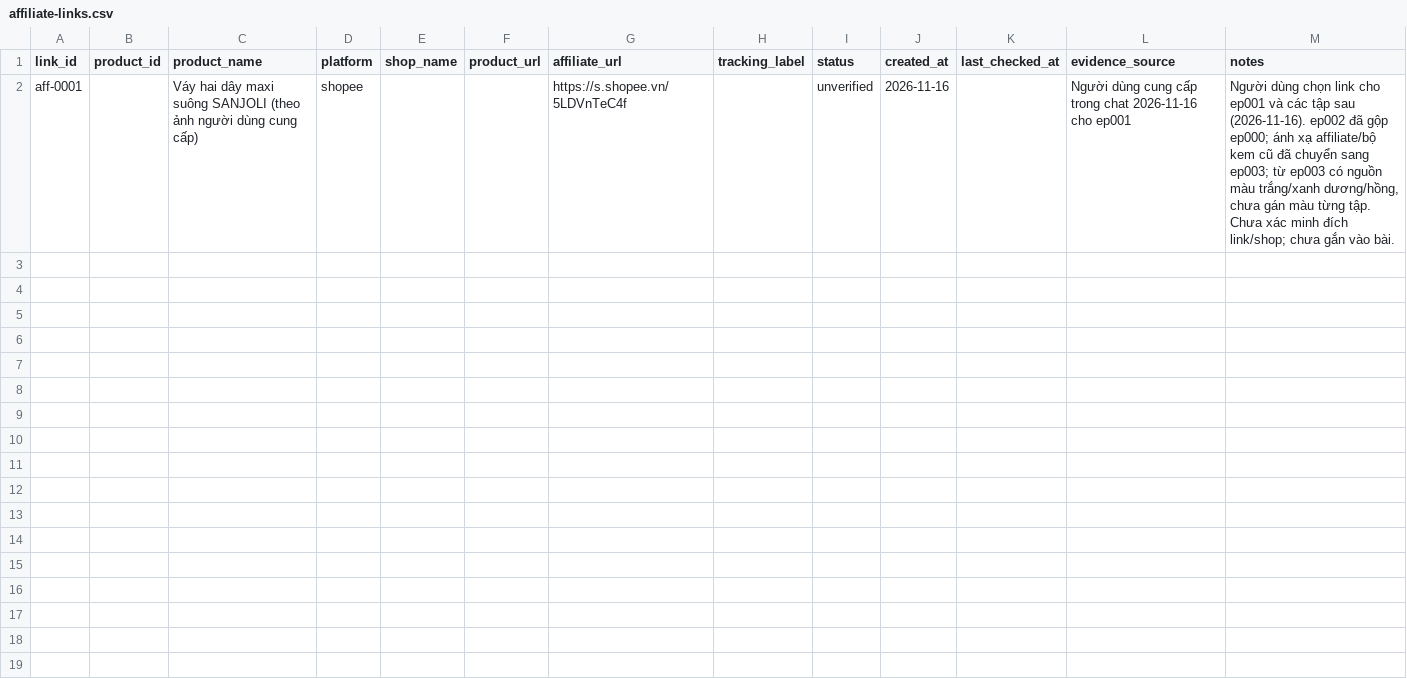
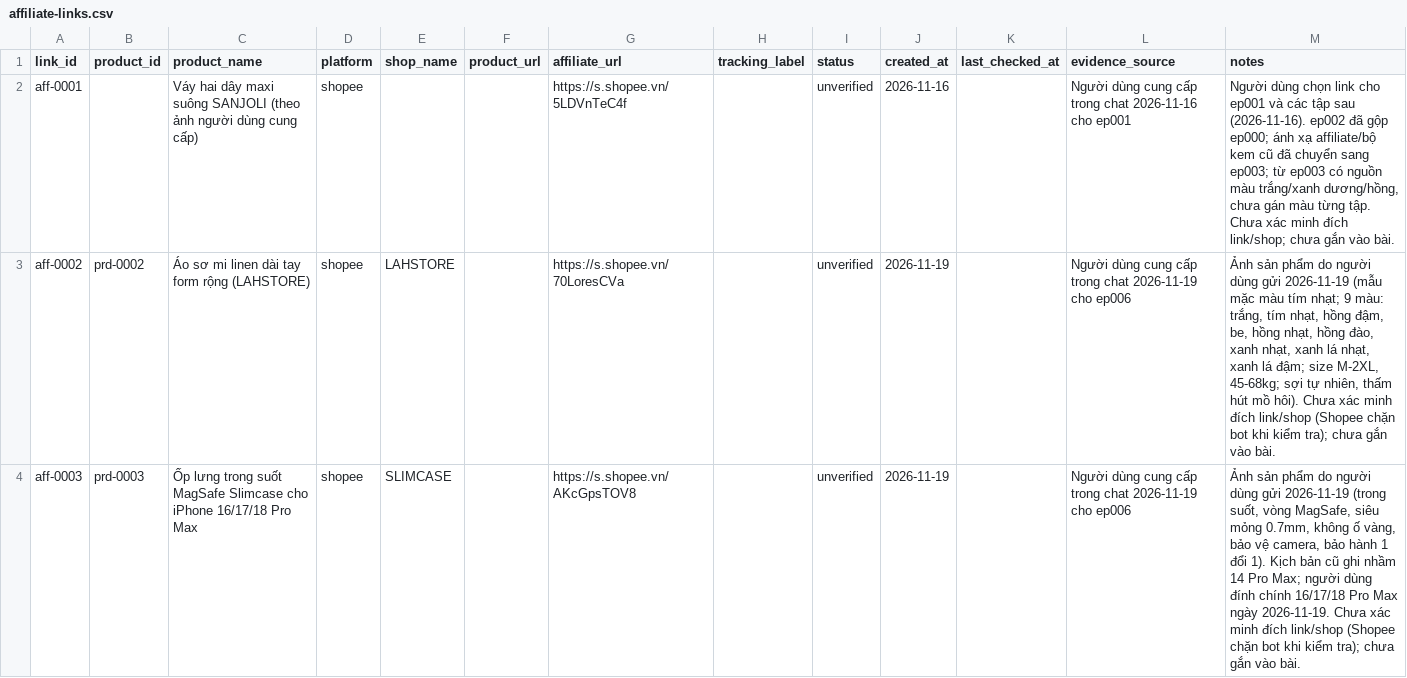
Before and after one commit to ptit9x/gen-videos-for-affiliate, a CSV file: 04_products/affiliate-links.csv, drawn as a sheet.

Commit message:
Add ep006 affiliate links: LAHSTORE linen shirt (aff-0002) + Slimcase 16/17/18 Pro Max (aff-0003); fix script 14 -> 16/17/18 Pro Max

```diff
--- a/04_products/affiliate-links.csv
+++ b/04_products/affiliate-links.csv
@@ -2 +2,3 @@ link_id,product_id,product_name,platform,shop_name,product_url,affiliate_url,tra
 aff-0001,,Váy hai dây maxi suông SANJOLI (theo ảnh người dùng cung cấp),shopee,,,https://s.shopee.vn/5LDVnTeC4f,,unverified,2026-11-16,,Người dùng cung cấp trong chat 2026-11-16 cho ep001,"Người dùng chọn link cho ep001 và các tập sau (2026-11-16). ep002 đã gộp ep000; ánh xạ affiliate/bộ kem cũ đã chuyển sang ep003; từ ep003 có nguồn màu trắng/xanh dương/hồng, chưa gán màu từng tập. Chưa xác minh đích link/shop; chưa gắn vào bài."
+aff-0002,prd-0002,Áo sơ mi linen dài tay form rộng (LAHSTORE),shopee,LAHSTORE,,https://s.shopee.vn/70LoresCVa,,unverified,2026-11-19,,Người dùng cung cấp trong chat 2026-11-19 cho ep006,"Ảnh sản phẩm do người dùng gửi 2026-11-19 (mẫu mặc màu tím nhạt; 9 màu: trắng, tím nhạt, hồng đậm, be, hồng nhạt, hồng đào, xanh nhạt, xanh lá nhạt, xanh lá đậm; size M-2XL, 45-68kg; sợi tự nhiên, thấm hút mồ hôi). Chưa xác minh đích link/shop (Shopee chặn bot khi kiểm tra); chưa gắn vào bài."
+aff-0003,prd-0003,Ốp lưng trong suốt MagSafe Slimcase cho iPhone 16/17/18 Pro Max,shopee,SLIMCASE,,https://s.shopee.vn/AKcGpsTOV8,,unverified,2026-11-19,,Người dùng cung cấp trong chat 2026-11-19 cho ep006,"Ảnh sản phẩm do người dùng gửi 2026-11-19 (trong suốt, vòng MagSafe, siêu mỏng 0.7mm, không ố vàng, bảo vệ camera, bảo hành 1 đổi 1). Kịch bản cũ ghi nhầm 14 Pro Max; người dùng đính chính 16/17/18 Pro Max ngày 2026-11-19. Chưa xác minh đích link/shop (Shopee chặn bot khi kiểm tra); chưa gắn vào bài."
```
Also changed, not shown: 04_products/affiliate-suggestions.csv, 7 other files.
